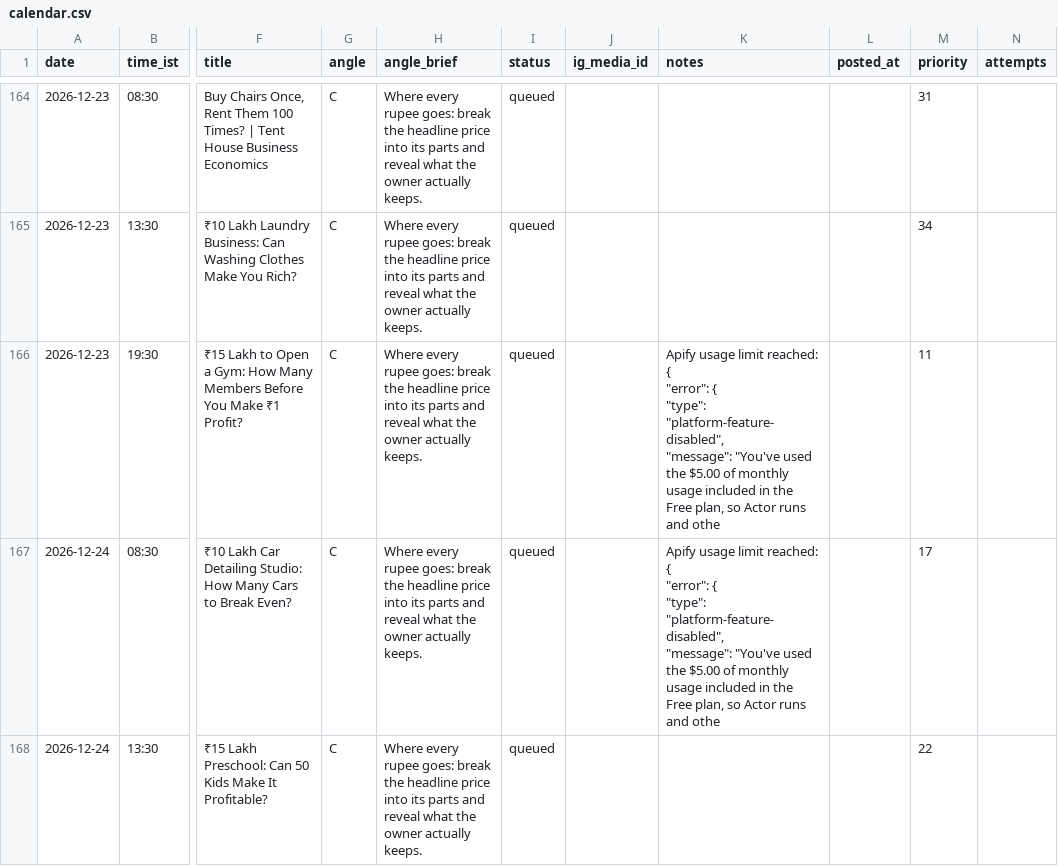
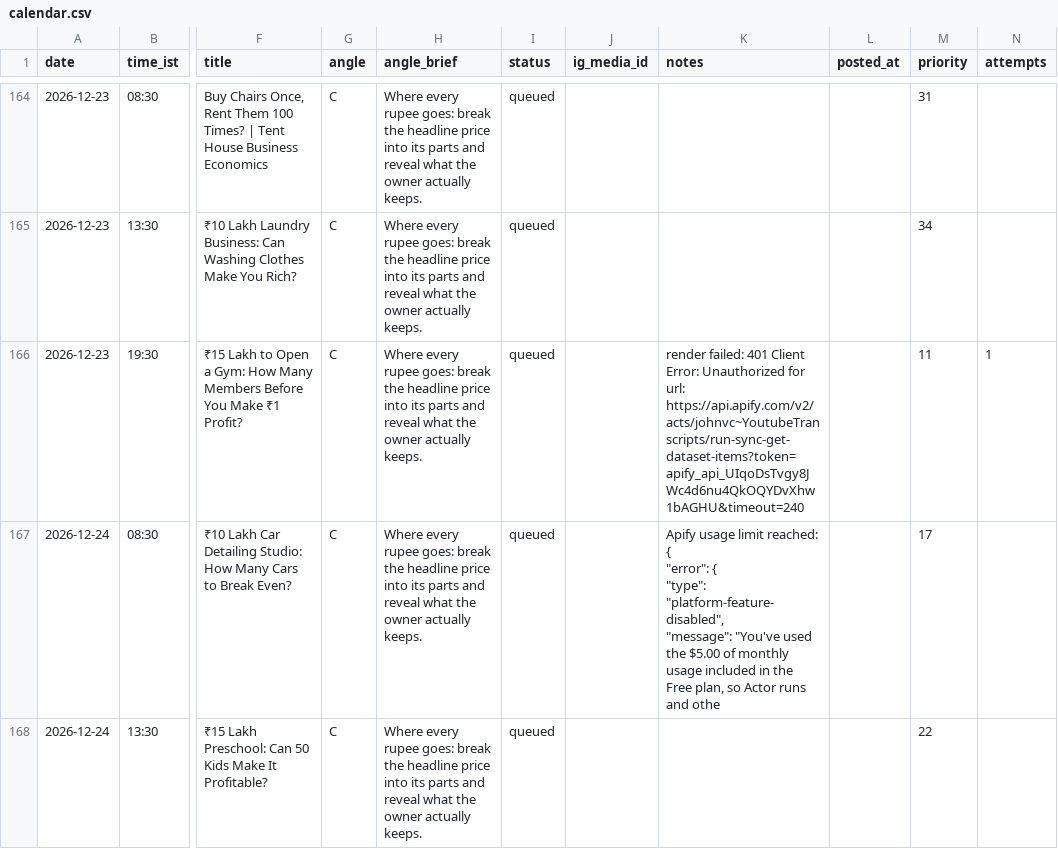
Before and after one commit to candidmarketingltd-art/paisadecode-reels, a CSV file: calendar/calendar.csv, drawn as a sheet; only a part is shown, gaps mark what is left out; ↵ is a line break in a cell; the diff names each change by its address in the sheet, - before the commit and + after, or states it on an @@ line.

```diff
--- a/calendar/calendar.csv
+++ b/calendar/calendar.csv
-K166 (notes): Apify usage limit reached: { ↵ "error": { ↵ "type": "platform-feature-disabled", ↵ "message": "You've used the $5.00 of monthly usage included in the Free plan, so Actor runs and othe
+K166 (notes): render failed: 401 Client Error: Unauthorized for url: https://api.apify.com/v2/acts/johnvc~YoutubeTranscripts/run-sync-get-dataset-items?token=apify_api_UIqoDsTvgy8JWc4d6nu4QkOQYDvXhw1bAGHU&timeout=240
-N166 (attempts): (empty)
+N166 (attempts): 1
```
Also changed, not shown: logs/runs.csv, 2 other files.
